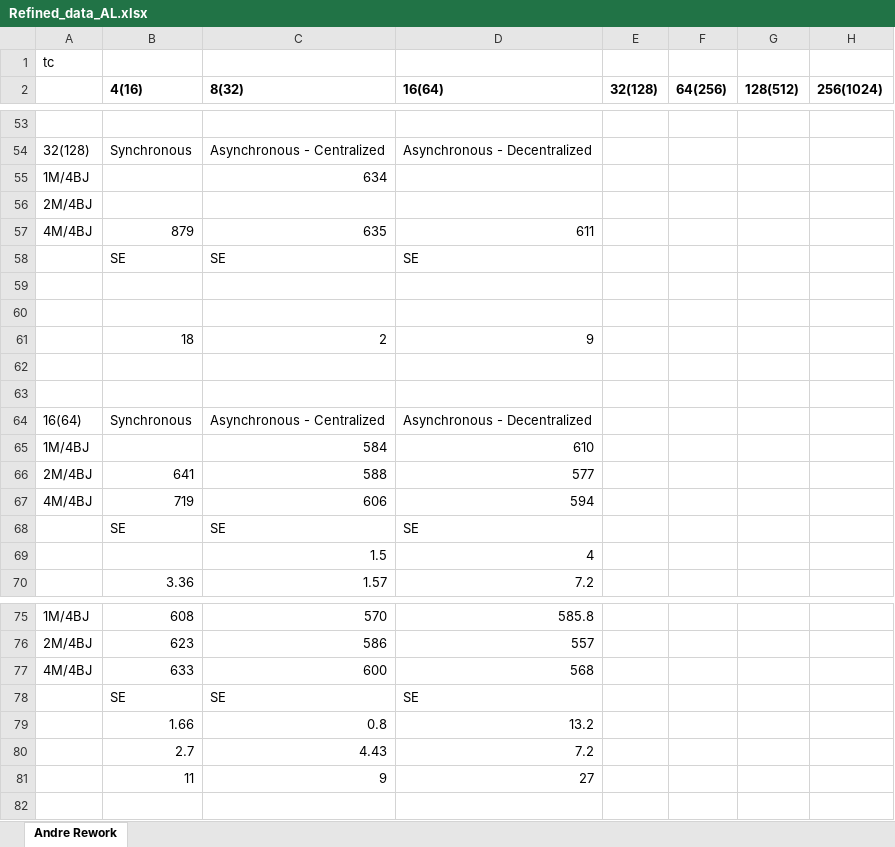
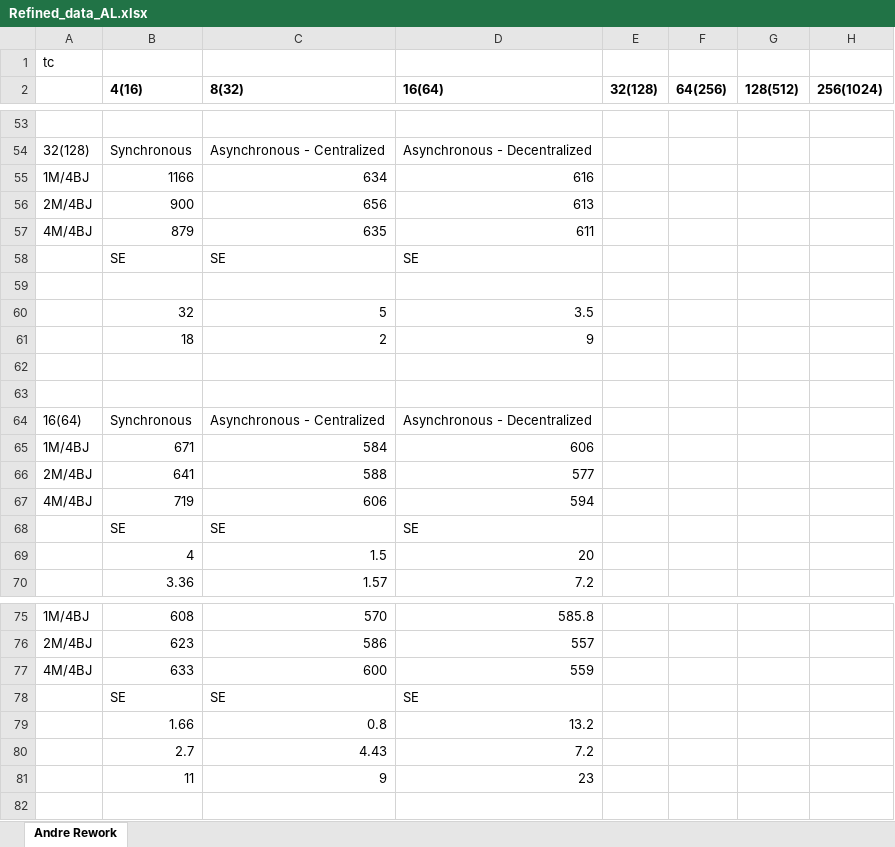
Before and after one commit to saga-project/saga-cpp-legacy-projects, an Excel workbook: papers/async-re/data/Refined_data_AL.xlsx, sheet Andre Rework, drawn as a sheet; only a part is shown, gaps mark what is left out; values as stored, in another font and other column widths than the file's, no borders; charts and pictures not drawn; removed rows and columns are numbered as before the commit, all else as after; the diff names each change by its address in the sheet, - before the commit and + after, or states it on an @@ line.

```diff
--- a/papers/async-re/data/Refined_data_AL.xlsx (sheet Andre Rework)
+++ b/papers/async-re/data/Refined_data_AL.xlsx (sheet Andre Rework)
-B55 (4(16)): (empty)
+B55 (4(16)): 1166
-D55 (16(64)): (empty)
+D55 (16(64)): 616
-row 56: 2M/4BJ
+row 56: 2M/4BJ | 900 | 656 | 613
-row 60: (empty)
+row 60:  | 32 | 5 | 3.5
-B65 (4(16)): (empty)
+B65 (4(16)): 671
-D65 (16(64)): 610
+D65 (16(64)): 606
-row 69:  |  | 1.5 | 4
+row 69:  | 4 | 1.5 | 20
-D77 (16(64)): 568
+D77 (16(64)): 559
-D81 (16(64)): 27
+D81 (16(64)): 23
```
Also changed, not shown: charts or pictures, papers/async-re/data/raw_data.xlsx.
